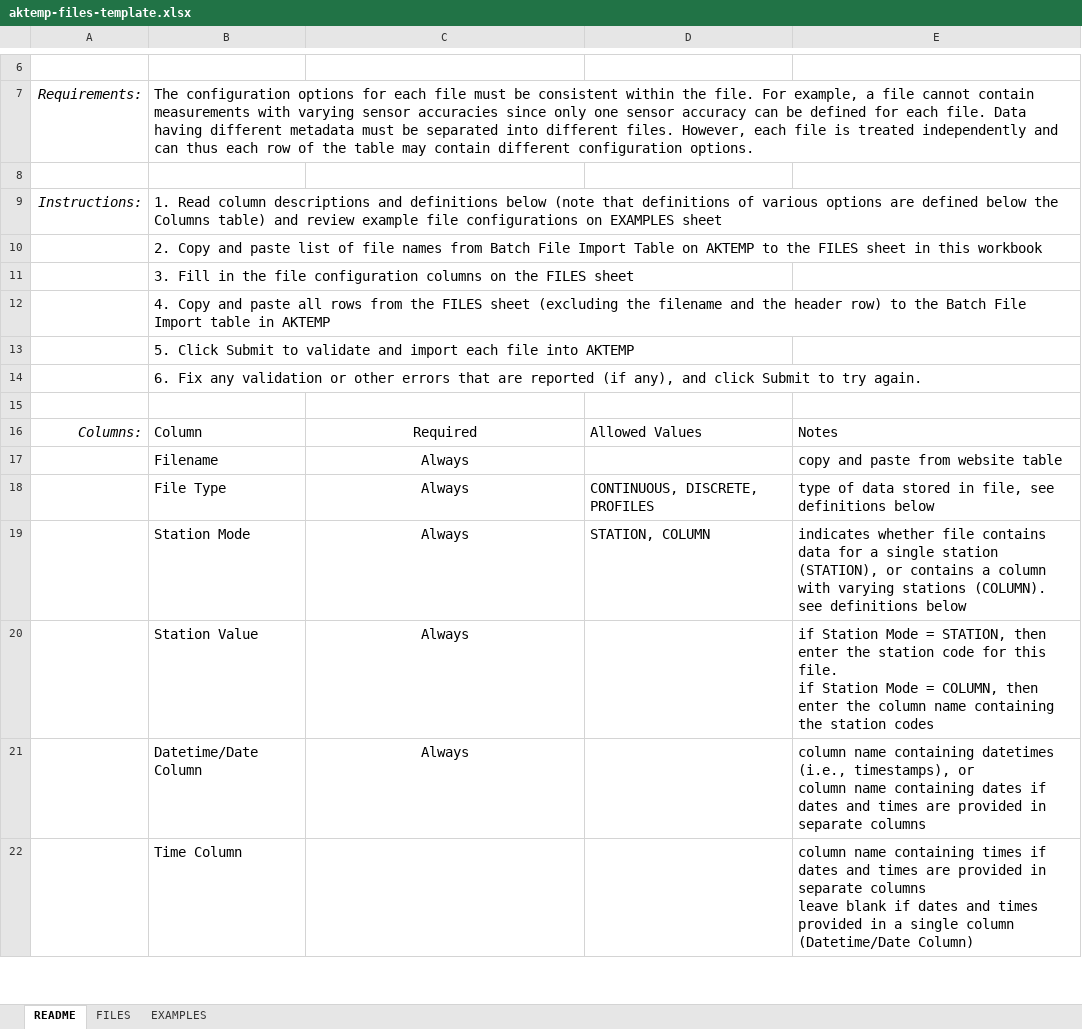
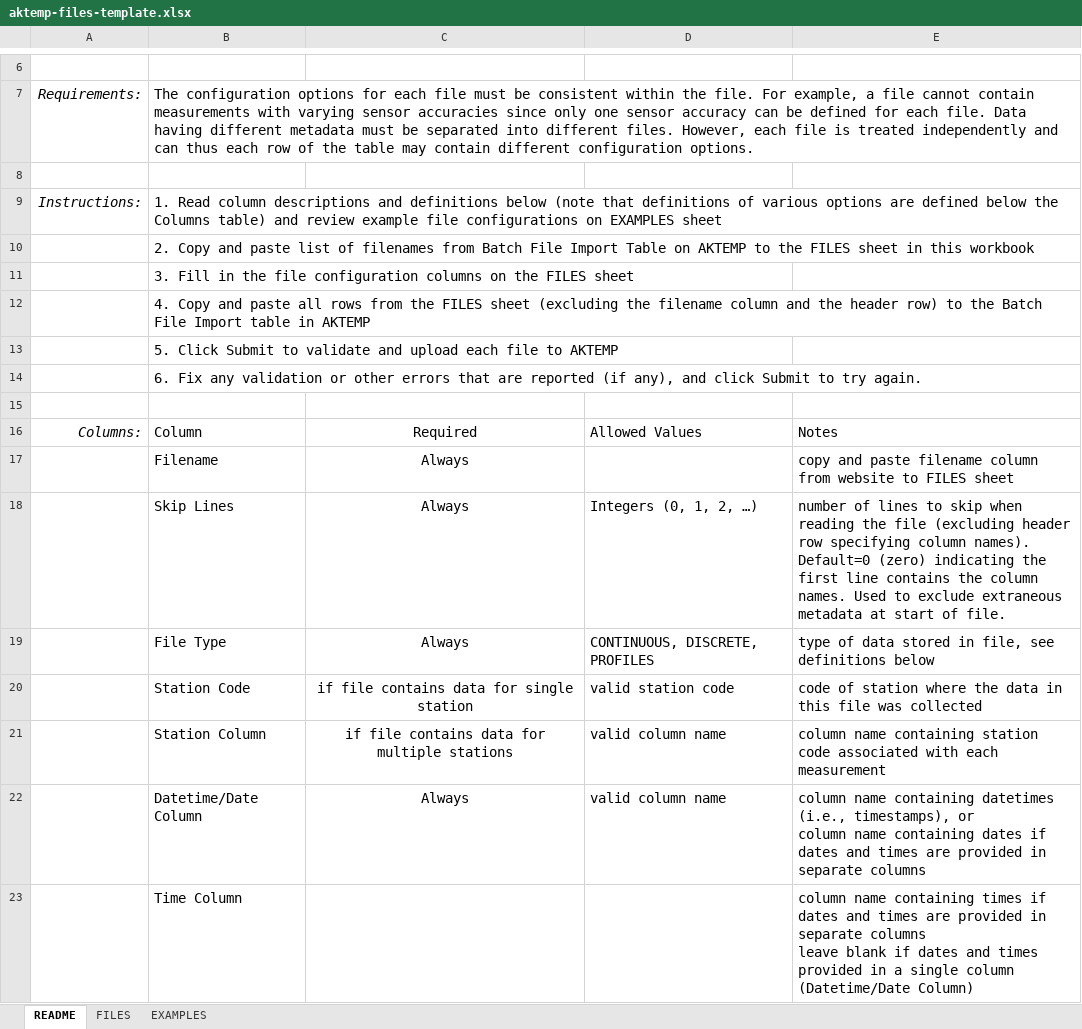
Before and after one commit to walkerjeffd/aktemp, an Excel workbook: app/public/static/aktemp-files-template.xlsx, sheet README, drawn as a sheet; only a part is shown, gaps mark what is left out; values as stored, in another font and other column widths than the file's, no borders; table styles not drawn; removed rows and columns are numbered as before the commit, all else as after; ↵ is a line break in a cell; the diff covers the shown part only; the diff names each change by its address in the sheet, - before the commit and + after, or states it on an @@ line.

Commit message:
batch uploaders

```diff
--- a/app/public/static/aktemp-files-template.xlsx (sheet README)
+++ b/app/public/static/aktemp-files-template.xlsx (sheet README)
-B10: …list of file names from Batch…
+B10: …list of filenames from Batch…
-B12: …the filename and the…
+B12: …the filename column and the…
-B13: …validate and import each file into AKTEMP
+B13: …validate and upload each file to AKTEMP
-E17: …and paste from website table
+E17: …and paste filename column from website to FILES sheet
+row 18:  | Skip Lines | Always | Integers (0, 1, 2, …) | number of lines to skip when reading the file (excluding header row specifying column names). Default=0 (zero) indicating the first line contains the column names. Used to exclude extraneous metadata at start of file.
-row 19:  | Station Mode | Always | STATION, COLUMN | indicates whether file contains data for a single station (STATION), or contains a column with varying stations (COLUMN). see definitions below
-row 20:  | Station Value | Always |  | if Station Mode = STATION, then enter the station code for this file. ↵ if Station Mode = COLUMN, then enter the column name containing the station codes
+row 20:  | Station Code | if file contains data for single station | valid station code | code of station where the data in this file was collected
+row 21:  | Station Column | if file contains data for multiple stations | valid column name | column name containing station code associated with each measurement
-D22: (empty)
+D22: valid column name
```
Also changed, not shown: 10 added rows, 9 removed rows and 6 edited cells elsewhere in this sheet, sheet FILES, sheet EXAMPLES, app/public/static/aktemp-stations-template.xlsx, 53 other files.
